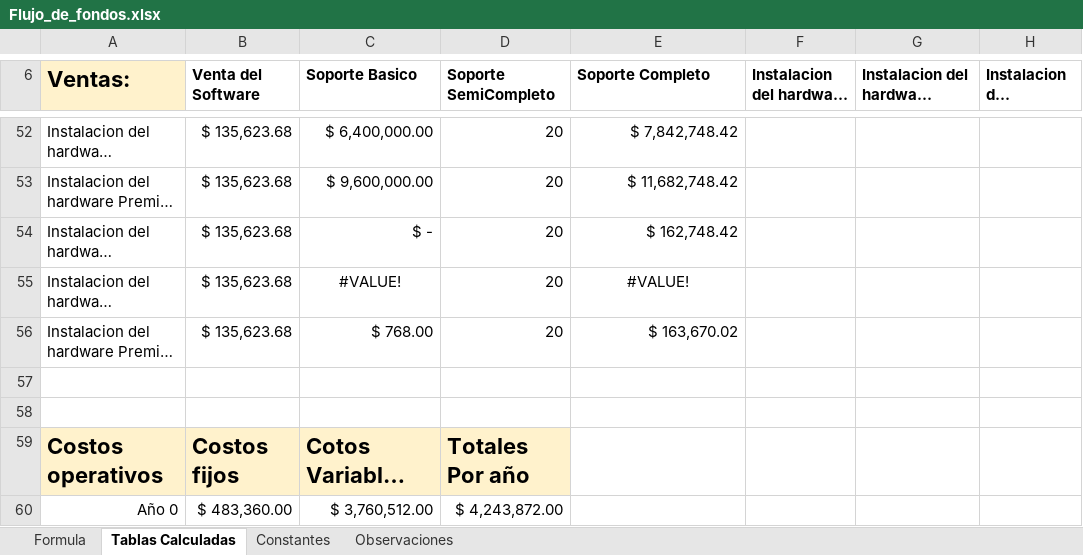
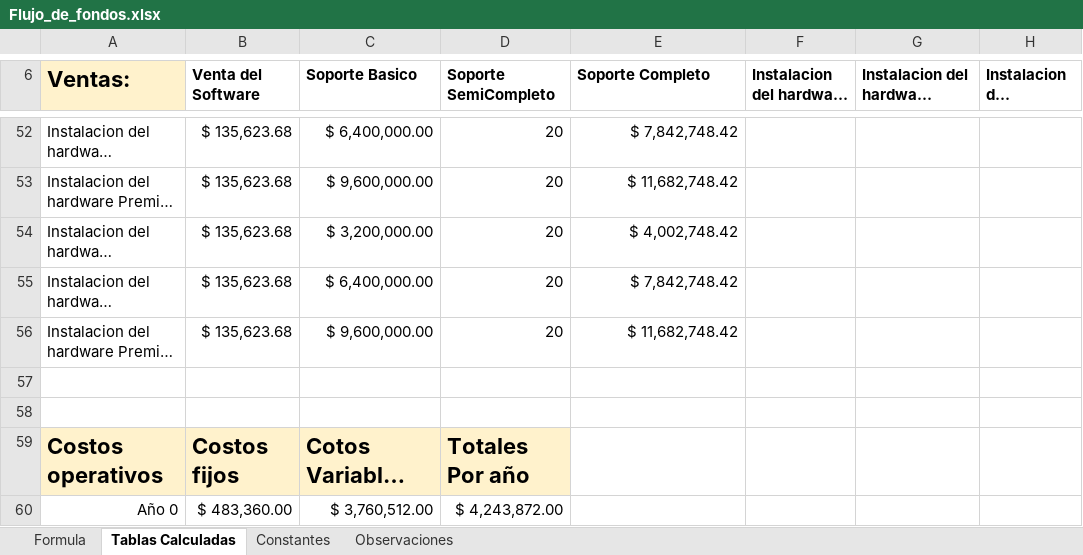
Before and after one commit to DanielPS555/Proyecto-App-.Net-Logistica----Proyecto-final-ESI, an Excel workbook: Actividades/Femp03011/Flujo_de_fondos.xlsx, sheet Tablas Calculadas, drawn as a sheet; only a part is shown, gaps mark what is left out; long unchanged cells end in …; values as stored, in another font and other column widths than the file's, no borders; charts and pictures not drawn; the diff covers the shown part only; the diff names each change by its address in the sheet, - before the commit and + after, or states it on an @@ line.

Commit message:
VR+En en Flujo de fondos, clave y pregunta de recuperacion termiandas, comienzo de alta medio y caja negra tabla

```diff
--- a/Actividades/Femp03011/Flujo_de_fondos.xlsx (sheet Tablas Calculadas)
+++ b/Actividades/Femp03011/Flujo_de_fondos.xlsx (sheet Tablas Calculadas)
-C54 (Soporte Basico): $ -
+C54 (Soporte Basico): $ 3,200,000.00
-E54 (Soporte Completo): $ 162,748.42
+E54 (Soporte Completo): $ 4,002,748.42
-C55 (Soporte Basico): #VALUE!
+C55 (Soporte Basico): $ 6,400,000.00
-C55 alignment: center
+C55 alignment: right
-E55 (Soporte Completo): #VALUE!
+E55 (Soporte Completo): $ 7,842,748.42
-E55 alignment: center
+E55 alignment: right
-C56 (Soporte Basico): $ 768.00
+C56 (Soporte Basico): $ 9,600,000.00
-E56 (Soporte Completo): $ 163,670.02
+E56 (Soporte Completo): $ 11,682,748.42
```
Also changed, not shown: 5 added rows, 5 removed rows and 12 edited cells elsewhere in this sheet, sheet Constantes, sheet Formula, sheet Observaciones, formulas that keep their value, charts or pictures, 10 other files.
